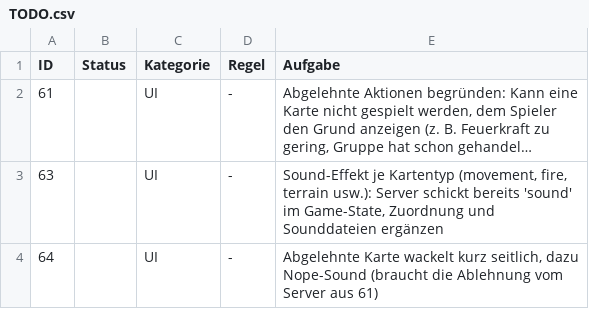
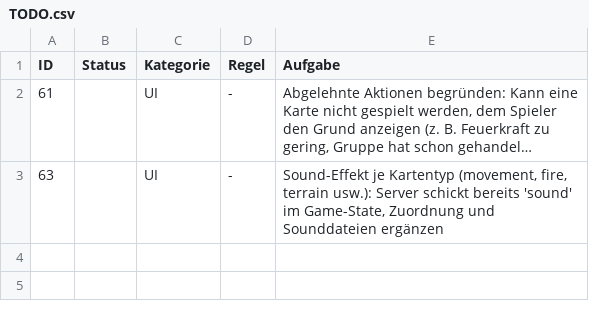
Before and after one commit to Ultimatthi/up-front, a CSV file: TODO.csv, drawn as a sheet; long unchanged cells end in ….

Commit message:
added reject sound for unplayable cards

```diff
--- a/TODO.csv
+++ b/TODO.csv
@@ -3,2 +3 @@
 63;;UI;-;Sound-Effekt je Kartentyp (movement, fire, terrain usw.): Server schickt bereits 'sound' im Game-State, Zuordnung und Sounddateien ergänzen
-64;;UI;-;Abgelehnte Karte wackelt kurz seitlich, dazu Nope-Sound (braucht die Ablehnung vom Server aus 61)
```
Also changed, not shown: 3 other files.
